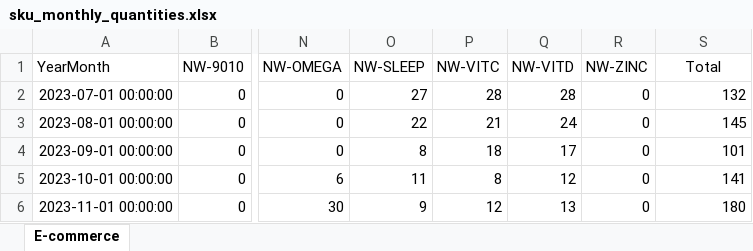
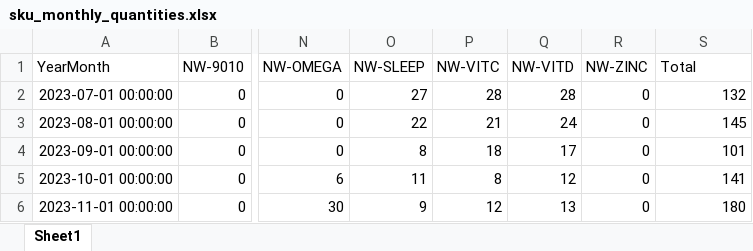
Before and after one commit to GeorgeVasile04/Business-Case-NutryWell, an Excel workbook: Info_W1/Analysis 1/output/sku_monthly_quantities.xlsx, sheet Sheet1, drawn as a sheet; only a part is shown, gaps mark what is left out; values as stored, in another font and other column widths than the file's, no borders; the diff names each change by its address in the sheet, - before the commit and + after, or states it on an @@ line.

```diff
--- a/Info_W1/Analysis 1/output/sku_monthly_quantities.xlsx (sheet Sheet1)
+++ b/Info_W1/Analysis 1/output/sku_monthly_quantities.xlsx (sheet Sheet1)
-sheet tab: E-commerce
+sheet tab: Sheet1
-S1 alignment: center
+S1 alignment: left
```
Also changed, not shown: Info_W3/NutrYWell_DATASET_W3.xlsx.
